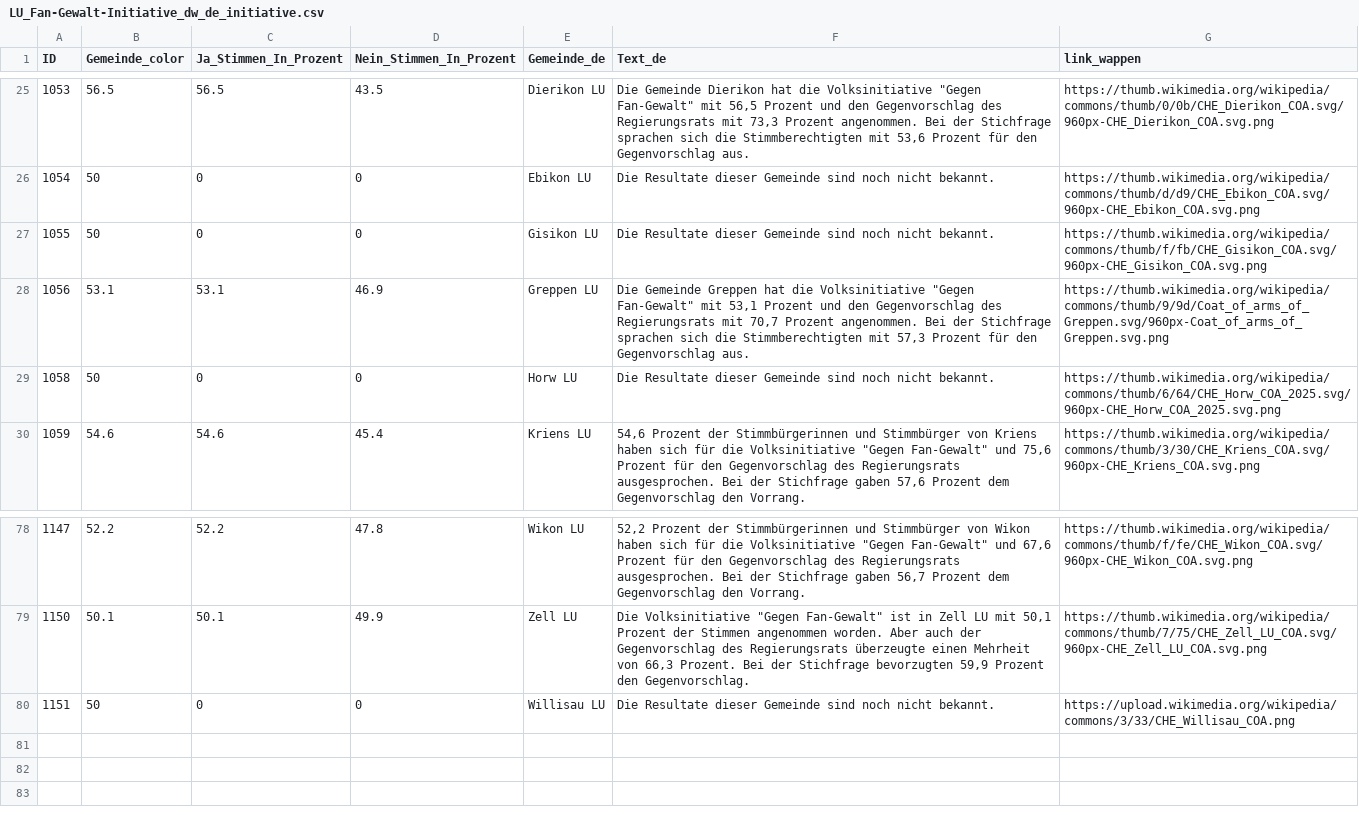
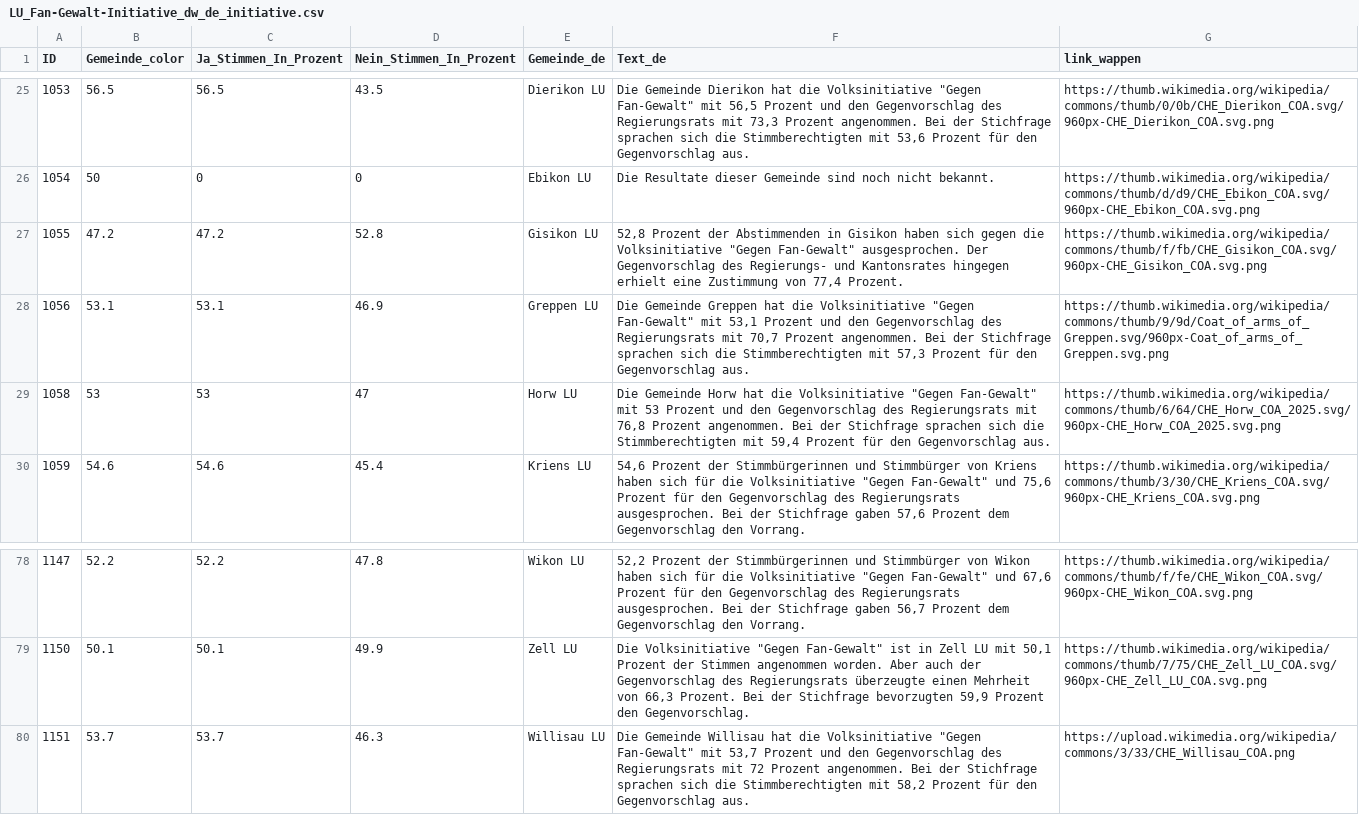
Before and after one commit to awp-finanznachrichten/lena_september2026, a CSV file: Output_Cantons/LU_Fan-Gewalt-Initiative_dw_de_initiative.csv, drawn as a sheet; only a part is shown, gaps mark what is left out.

```diff
--- a/Output_Cantons/LU_Fan-Gewalt-Initiative_dw_de_initiative.csv
+++ b/Output_Cantons/LU_Fan-Gewalt-Initiative_dw_de_initiative.csv
@@ -26,5 +26,5 @@
 1054,50,0,0,"Ebikon LU","Die Resultate dieser Gemeinde sind noch nicht bekannt.","https://thumb.wikimedia.org/wikipedia/commons/thumb/d/d9/CHE_Ebikon_COA.svg/960px-CHE_Ebikon_COA.svg.png"
-1055,50,0,0,"Gisikon LU","Die Resultate dieser Gemeinde sind noch nicht bekannt.","https://thumb.wikimedia.org/wikipedia/commons/thumb/f/fb/CHE_Gisikon_COA.svg/960px-CHE_Gisikon_COA.svg.png"
+1055,47.2,47.2,52.8,"Gisikon LU","52,8 Prozent der Abstimmenden in Gisikon haben sich gegen die Volksinitiative ""Gegen Fan-Gewalt"" ausgesprochen. Der Gegenvorschlag des Regierungs- und Kantonsrates hingegen erhielt eine Zustimmung von 77,4 Prozent.","https://thumb.wikimedia.org/wikipedia/commons/thumb/f/fb/CHE_Gisikon_COA.svg/960px-CHE_Gisikon_COA.svg.png"
 1056,53.1,53.1,46.9,"Greppen LU","Die Gemeinde Greppen hat die Volksinitiative ""Gegen Fan-Gewalt"" mit 53,1 Prozent und den Gegenvorschlag des Regierungsrats mit 70,7 Prozent angenommen. Bei der Stichfrage sprachen sich die Stimmberechtigten mit 57,3 Prozent für den Gegenvorschlag aus.","https://thumb.wikimedia.org/wikipedia/commons/thumb/9/9d/Coat_of_arms_of_Greppen.svg/960px-Coat_of_arms_of_Greppen.svg.png"
-1058,50,0,0,"Horw LU","Die Resultate dieser Gemeinde sind noch nicht bekannt.","https://thumb.wikimedia.org/wikipedia/commons/thumb/6/64/CHE_Horw_COA_2025.svg/960px-CHE_Horw_COA_2025.svg.png"
+1058,53,53,47,"Horw LU","Die Gemeinde Horw hat die Volksinitiative ""Gegen Fan-Gewalt"" mit 53 Prozent und den Gegenvorschlag des Regierungsrats mit 76,8 Prozent angenommen. Bei der Stichfrage sprachen sich die Stimmberechtigten mit 59,4 Prozent für den Gegenvorschlag aus.","https://thumb.wikimedia.org/wikipedia/commons/thumb/6/64/CHE_Horw_COA_2025.svg/960px-CHE_Horw_COA_2025.svg.png"
 1059,54.6,54.6,45.4,"Kriens LU","54,6 Prozent der Stimmbürgerinnen und Stimmbürger von Kriens haben sich für die Volksinitiative ""Gegen Fan-Gewalt"" und 75,6 Prozent für den Gegenvorschlag des Regierungsrats ausgesprochen. Bei der Stichfrage gaben 57,6 Prozent dem Gegenvorschlag den Vorrang.","https://thumb.wikimedia.org/wikipedia/commons/thumb/3/30/CHE_Kriens_COA.svg/960px-CHE_Kriens_COA.svg.png"
@@ -79,2 +79,2 @@
 1150,50.1,50.1,49.9,"Zell LU","Die Volksinitiative ""Gegen Fan-Gewalt"" ist in Zell LU mit 50,1 Prozent der Stimmen angenommen worden. Aber auch der Gegenvorschlag des Regierungsrats überzeugte einen Mehrheit von 66,3 Prozent. Bei der Stichfrage bevorzugten 59,9 Prozent den Gegenvorschlag.","https://thumb.wikimedia.org/wikipedia/commons/thumb/7/75/CHE_Zell_LU_COA.svg/960px-CHE_Zell_LU_COA.svg.png"
-1151,50,0,0,"Willisau LU","Die Resultate dieser Gemeinde sind noch nicht bekannt.","https://upload.wikimedia.org/wikipedia/commons/3/33/CHE_Willisau_COA.png"
+1151,53.7,53.7,46.3,"Willisau LU","Die Gemeinde Willisau hat die Volksinitiative ""Gegen Fan-Gewalt"" mit 53,7 Prozent und den Gegenvorschlag des Regierungsrats mit 72 Prozent angenommen. Bei der Stichfrage sprachen sich die Stimmberechtigten mit 58,2 Prozent für den Gegenvorschlag aus.","https://upload.wikimedia.org/wikipedia/commons/3/33/CHE_Willisau_COA.png"
```
Also changed, not shown: Output_Cantons/LU_Fan-Gewalt-Initiative_dw_de_gegenvorschlag.csv, Output_Cantons/LU_Fan-Gewalt-Initiative_dw_de_overview.csv, 15 other files.
